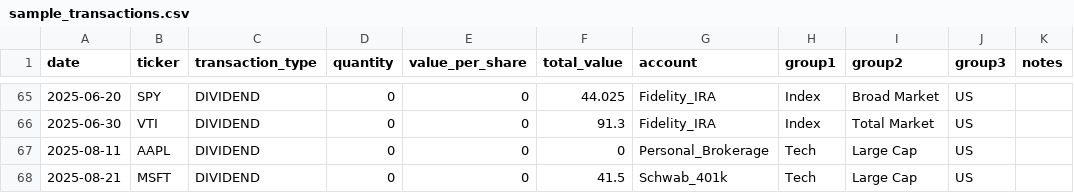
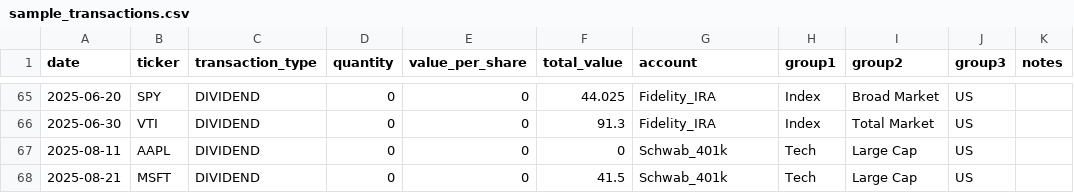
Before and after one commit to qwertytam/boglebench, a CSV file: boglebench/templates/sample_transactions.csv, drawn as a sheet; only a part is shown, gaps mark what is left out; the diff covers the shown part only.

Commit message:
correct data error; all AAPL in one account

```diff
--- a/boglebench/templates/sample_transactions.csv
+++ b/boglebench/templates/sample_transactions.csv
@@ -66,3 +66,3 @@ date,ticker,transaction_type,quantity,value_per_share,total_value,account,group1
 2025-06-30,VTI,DIVIDEND,0,0,91.3,Fidelity_IRA,Index,Total Market,US,
-2025-08-11,AAPL,DIVIDEND,0,0,0,Personal_Brokerage,Tech,Large Cap,US,
+2025-08-11,AAPL,DIVIDEND,0,0,0,Schwab_401k,Tech,Large Cap,US,
 2025-08-21,MSFT,DIVIDEND,0,0,41.5,Schwab_401k,Tech,Large Cap,US,
```
Also changed, not shown: 5 edited cells elsewhere in this file.
